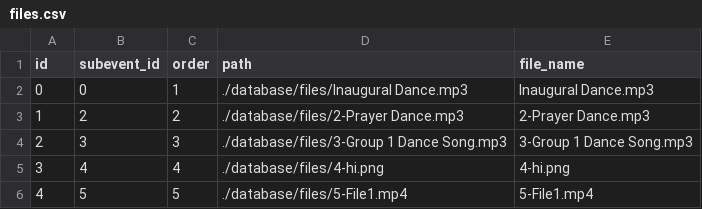
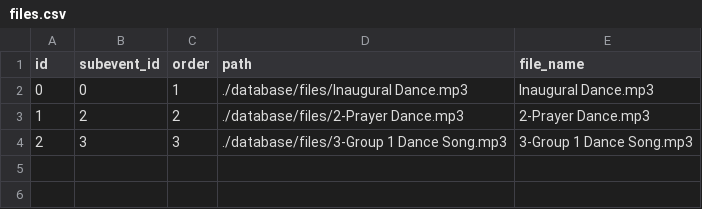
Before and after one commit to A-a2008/Tubelight, a CSV file: Tubelight/database/files.csv, drawn as a sheet; the diff names each change by its address in the sheet, - before the commit and + after, or states it on an @@ line.

```diff
--- a/Tubelight/database/files.csv
+++ b/Tubelight/database/files.csv
-row 5: 3 | 4 | 4 | ./database/files/4-hi.png | 4-hi.png
-row 6: 4 | 5 | 5 | ./database/files/5-File1.mp4 | 5-File1.mp4
```
Also changed, not shown: Tubelight/database/events.csv, Tubelight/database/users.csv, 17 other files.
